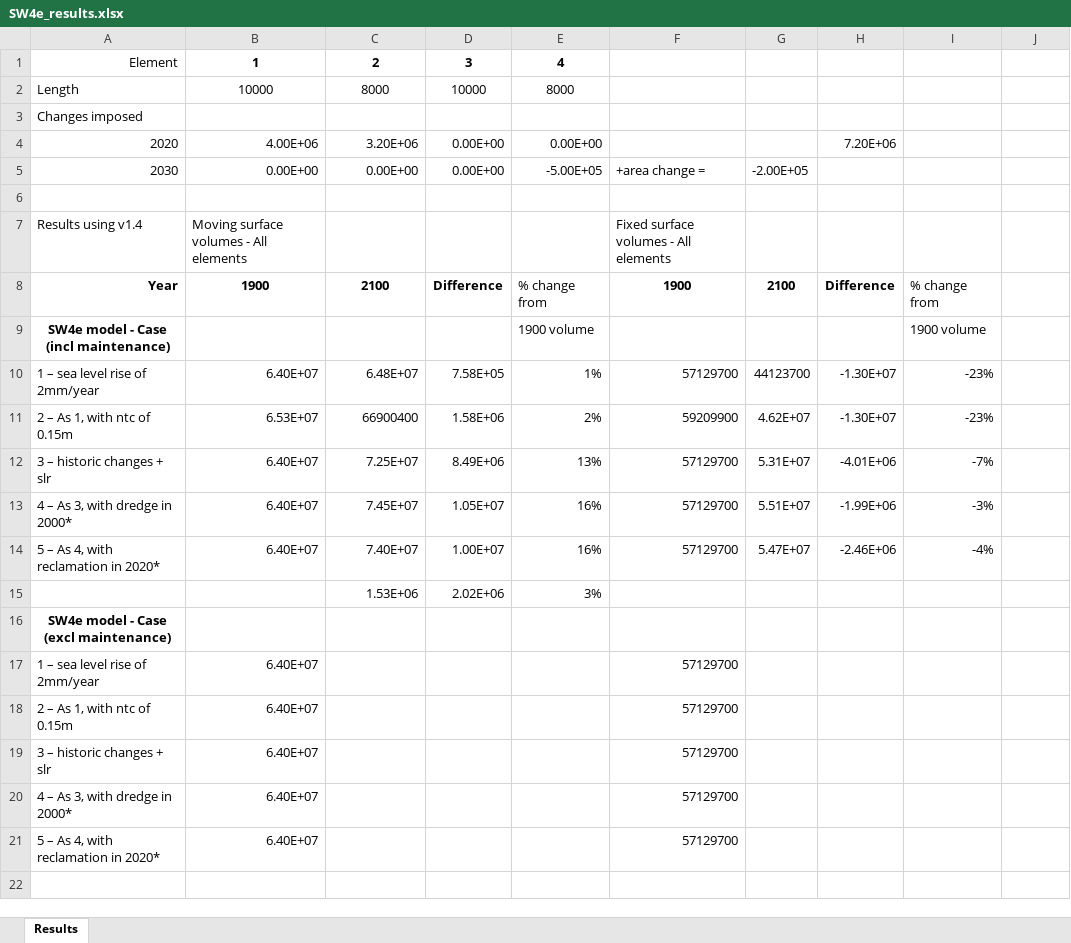
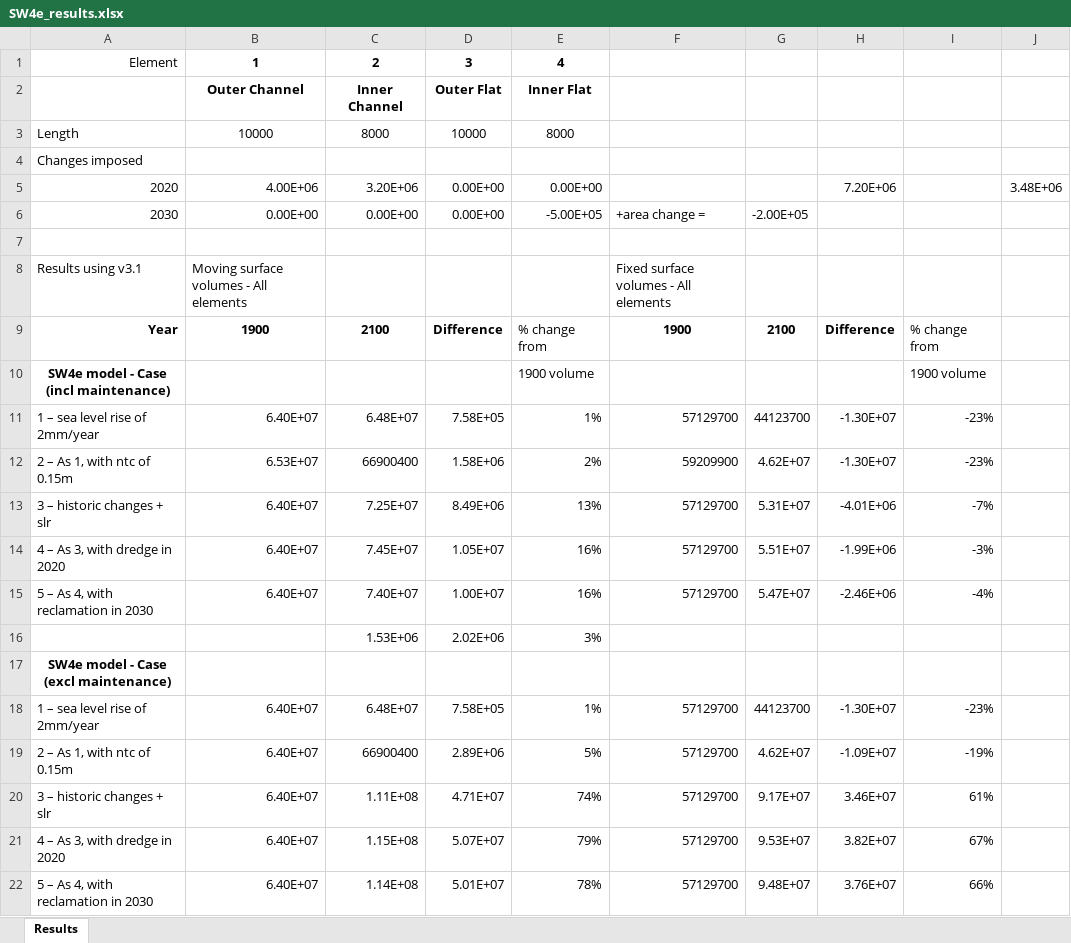
Before and after one commit to CoastalSEA/Asmita, an Excel workbook: Training exercise/Training exercise-Southampton/SW4e_results.xlsx, sheet Results, drawn as a sheet; values as stored, in another font and other column widths than the file's, no borders; removed rows and columns are numbered as before the commit, all else as after; the diff names each change by its address in the sheet, - before the commit and + after, or states it on an @@ line.

Commit message:
Added options to view manual and COE papers from Asmita Help menu Corrected Southampton exercise to make changes in 2020 and 2030 and to include answers for cases with and without the maintenance dredging.
git-svn-id: svn://192.168.0.80/muiApps/Trunk/Asmita@164 5305ae0c-0cd9-424f-b575-fb45b188e99a

```diff
--- a/Training exercise/Training exercise-Southampton/SW4e_results.xlsx (sheet Results)
+++ b/Training exercise/Training exercise-Southampton/SW4e_results.xlsx (sheet Results)
+row 2:  | Outer Channel | Inner Channel | Outer Flat | Inner Flat
-J5: (empty)
+J5: 3.48E+06
-A8: Results using v1.4
+A8: Results using v3.1
-A14: 4 – As 3, with dredge in 2000*
+A14: 4 – As 3, with dredge in 2020
-A15: 5 – As 4, with reclamation in 2020*
+A15: 5 – As 4, with reclamation in 2030
-C18: (empty)
+C18: 6.48E+07
-D18: (empty)
+D18: 7.58E+05
-E18: (empty)
+E18: 1%
-G18: (empty)
+G18: 44123700
-H18: (empty)
+H18: -1.30E+07
-I18: (empty)
+I18: -23%
-C19: (empty)
+C19: 66900400
-D19: (empty)
+D19: 2.89E+06
-E19: (empty)
+E19: 5%
-G19: (empty)
+G19: 4.62E+07
-H19: (empty)
+H19: -1.09E+07
-I19: (empty)
+I19: -19%
-C20: (empty)
+C20: 1.11E+08
-D20: (empty)
+D20: 4.71E+07
-E20: (empty)
+E20: 74%
-G20: (empty)
+G20: 9.17E+07
-H20: (empty)
+H20: 3.46E+07
-I20: (empty)
+I20: 61%
-row 20: 4 – As 3, with dredge in 2000* | 6.40E+07 |  |  |  | 57129700
-row 21: 5 – As 4, with reclamation in 2020* | 6.40E+07 |  |  |  | 57129700
+row 21: 4 – As 3, with dredge in 2020 | 6.40E+07 | 1.15E+08 | 5.07E+07 | 79% | 57129700 | 9.53E+07 | 3.82E+07 | 67%
+row 22: 5 – As 4, with reclamation in 2030 | 6.40E+07 | 1.14E+08 | 5.01E+07 | 78% | 57129700 | 9.48E+07 | 3.76E+07 | 66%
```
Also changed, not shown: formulas that keep their value, 9 other files.
